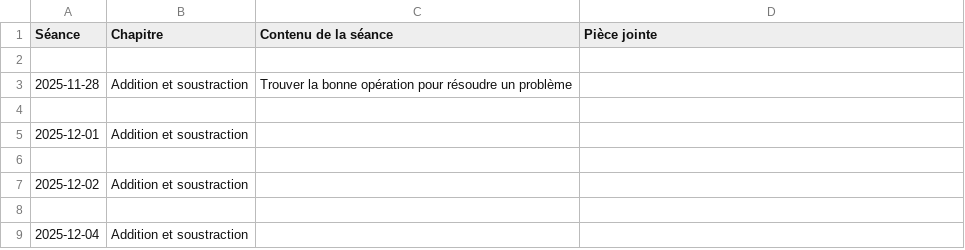
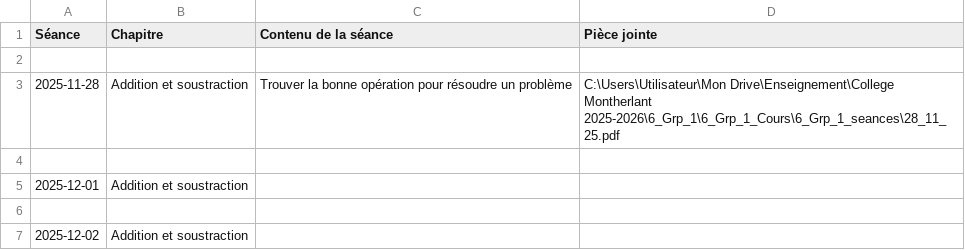
Before and after one commit to EnseignementMath/cours-de-maths, a CSV file: docs/progressions/College Montherlant 2025-2026/6_Grp_1_Cours_DEBUG_avant_filtre.csv, drawn as a sheet; only a part is shown; the shorter side is filled out with more unchanged rows.

Commit message:
auto: maj progressions + index + pièces jointes (2025-11-27 16:31:20)

```diff
--- a/docs/progressions/College Montherlant 2025-2026/6_Grp_1_Cours_DEBUG_avant_filtre.csv
+++ b/docs/progressions/College Montherlant 2025-2026/6_Grp_1_Cours_DEBUG_avant_filtre.csv
@@ -2,3 +2,3 @@ Séance,Chapitre,Contenu de la séance,Pièce jointe
 
-2025-11-28,Addition et soustraction,Trouver la bonne opération pour résoudre un problème,
+2025-11-28,Addition et soustraction,Trouver la bonne opération pour résoudre un problème,C:\Users\Utilisateur\Mon Drive\Enseignement\College Montherlant 2025-2026\6_Grp_1\6_Grp_1_Cours\6_Grp_1_seances\28_11_25.pdf
 
```
Also changed, not shown: 5 other files.
